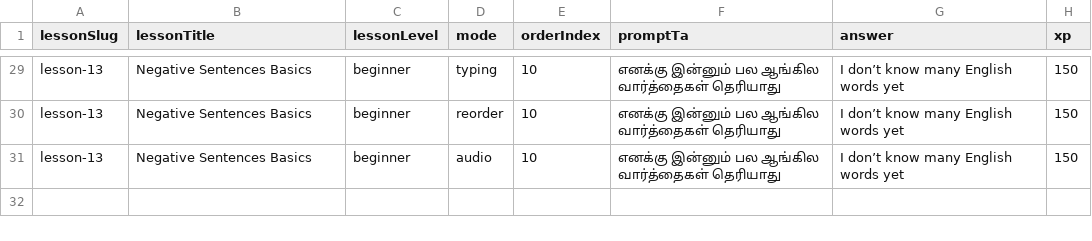
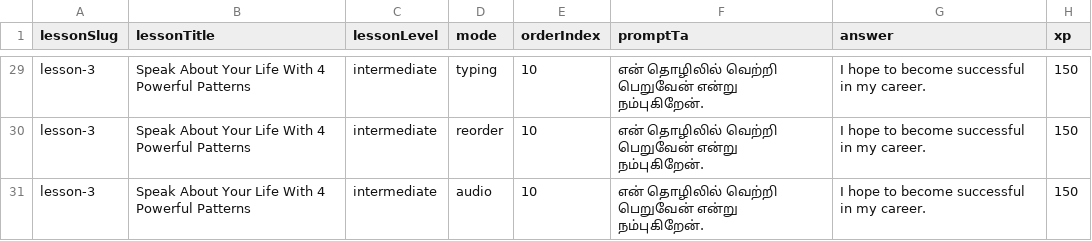
Before and after one commit to Gcoastarvi/fluencyjet-sentence-master, a CSV file: content.csv, drawn as a sheet; only a part is shown, gaps mark what is left out; the diff covers the shown part only; the diff names each change by its address in the sheet, - before the commit and + after, or states it on an @@ line.

```diff
--- a/content.csv
+++ b/content.csv
-A29:A31 (lessonSlug): lesson-13
+A29:A31 (lessonSlug): lesson-3
-B29:B31 (lessonTitle): Negative Sentences Basics
+B29:B31 (lessonTitle): Speak About Your Life With 4 Powerful Patterns
-C29:C31 (lessonLevel): beginner
+C29:C31 (lessonLevel): intermediate
-F29:F31 (promptTa): எனக்கு இன்னும் பல ஆங்கில வார்த்தைகள் தெரியாது
+F29:F31 (promptTa): என் தொழிலில் வெற்றி பெறுவேன் என்று நம்புகிறேன்.
-G29:G31 (answer): I don’t know many English words yet
+G29:G31 (answer): I hope to become successful in my career.
```
Also changed, not shown: 135 edited cells elsewhere in this file, 1 other file.
